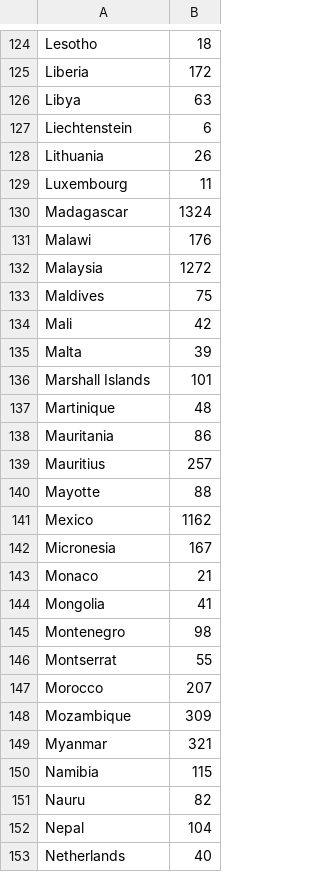
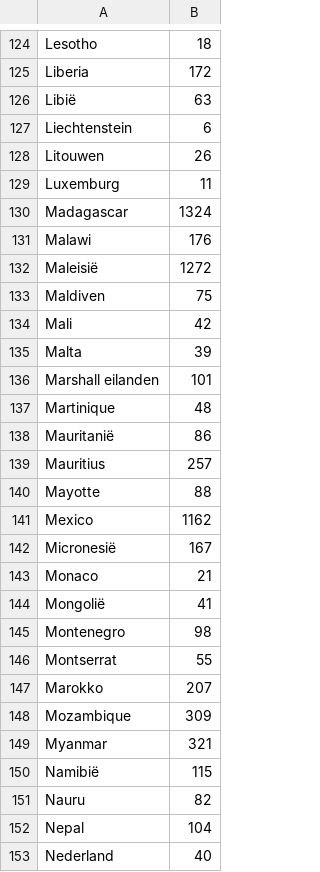
Before and after one commit to raspberrypilearning/mapping-data, a CSV file: nl-NL/code/mapping_data_carbon_data/species.csv, drawn as a sheet; only a part is shown, gaps mark what is left out; the diff covers the shown part only.

```diff
--- a/nl-NL/code/mapping_data_carbon_data/species.csv
+++ b/nl-NL/code/mapping_data_carbon_data/species.csv
@@ -125,15 +125,15 @@
 "Liberia","172"
-"Libya","63"
+"Libië","63"
 "Liechtenstein","6"
-"Lithuania","26"
-"Luxembourg","11"
+"Litouwen","26"
+"Luxemburg","11"
 "Madagascar","1324"
 "Malawi","176"
-"Malaysia","1272"
-"Maldives","75"
+"Maleisië","1272"
+"Maldiven","75"
 "Mali","42"
 "Malta","39"
-"Marshall Islands","101"
+"Marshall eilanden","101"
 "Martinique","48"
-"Mauritania","86"
+"Mauritanië","86"
 "Mauritius","257"
@@ -141,13 +141,13 @@
 "Mexico","1162"
-"Micronesia","167"
+"Micronesië","167"
 "Monaco","21"
-"Mongolia","41"
+"Mongolië","41"
 "Montenegro","98"
 "Montserrat","55"
-"Morocco","207"
+"Marokko","207"
 "Mozambique","309"
 "Myanmar","321"
-"Namibia","115"
+"Namibië","115"
 "Nauru","82"
 "Nepal","104"
-"Netherlands","40"
+"Nederland","40"
```
Also changed, not shown: 117 edited cells elsewhere in this file.
